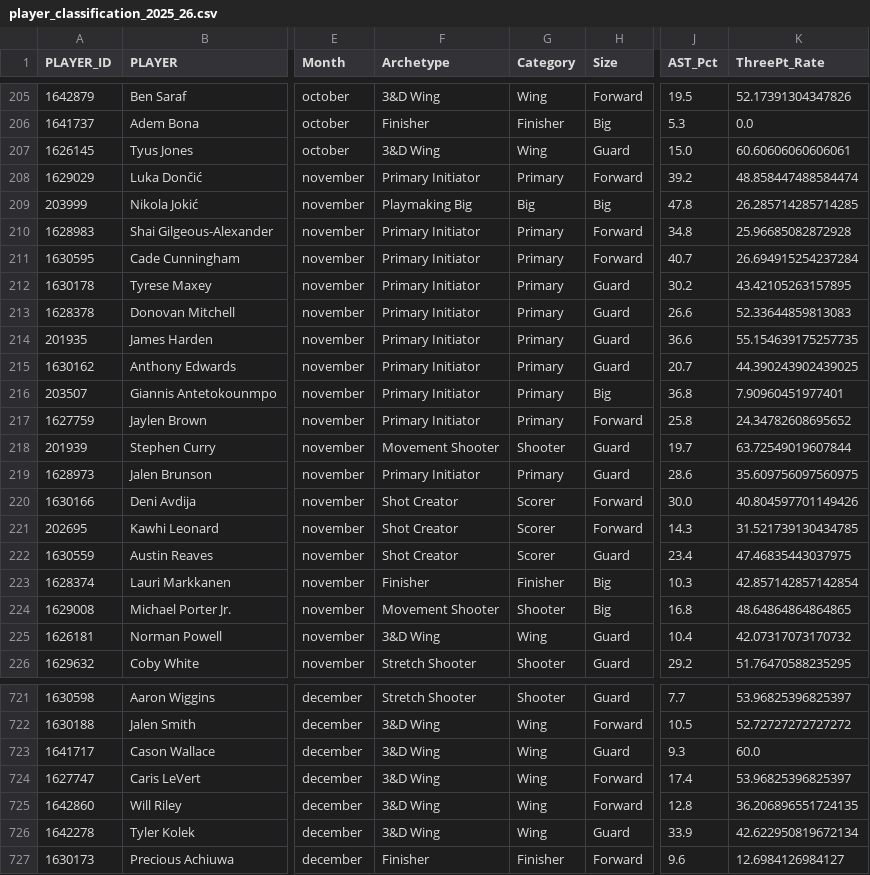
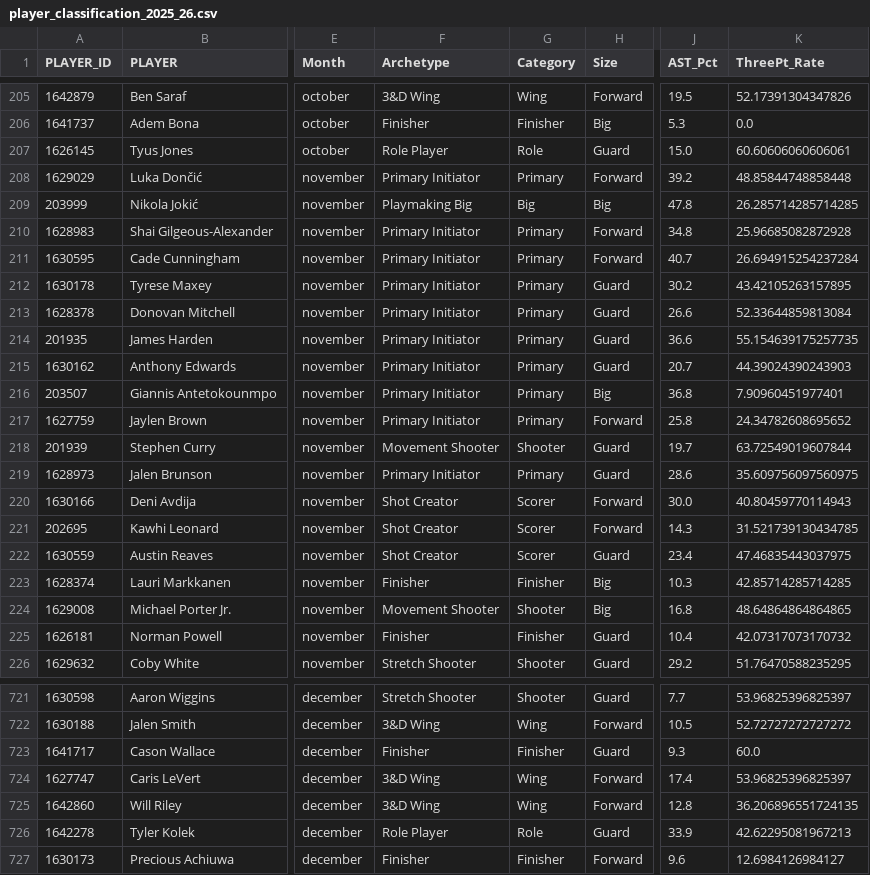
Before and after one commit to yiyizym/nba_analysis_project, a CSV file: data/analysis/player_classification_2025_26.csv, drawn as a sheet; only a part is shown, gaps mark what is left out; the diff covers the shown part only; the diff names each change by its address in the sheet, - before the commit and + after, or states it on an @@ line.

```diff
--- a/data/analysis/player_classification_2025_26.csv
+++ b/data/analysis/player_classification_2025_26.csv
-F207 (Archetype): 3&D Wing
+F207 (Archetype): Role Player
-G207 (Category): Wing
+G207 (Category): Role
-K208 (ThreePt_Rate): 48.858447488584474
+K208 (ThreePt_Rate): 48.85844748858448
-K213 (ThreePt_Rate): 52.33644859813083
+K213 (ThreePt_Rate): 52.33644859813084
-K215 (ThreePt_Rate): 44.390243902439025
+K215 (ThreePt_Rate): 44.39024390243903
-K220 (ThreePt_Rate): 40.804597701149426
+K220 (ThreePt_Rate): 40.80459770114943
-K223 (ThreePt_Rate): 42.857142857142854
+K223 (ThreePt_Rate): 42.85714285714285
-F225 (Archetype): 3&D Wing
+F225 (Archetype): Finisher
-G225 (Category): Wing
+G225 (Category): Finisher
-F723 (Archetype): 3&D Wing
+F723 (Archetype): Finisher
-G723 (Category): Wing
+G723 (Category): Finisher
-F726 (Archetype): 3&D Wing
+F726 (Archetype): Role Player
-G726 (Category): Wing
+G726 (Category): Role
-K726 (ThreePt_Rate): 42.622950819672134
+K726 (ThreePt_Rate): 42.62295081967213
```
Also changed, not shown: 166 edited cells elsewhere in this file, 1 other file.
